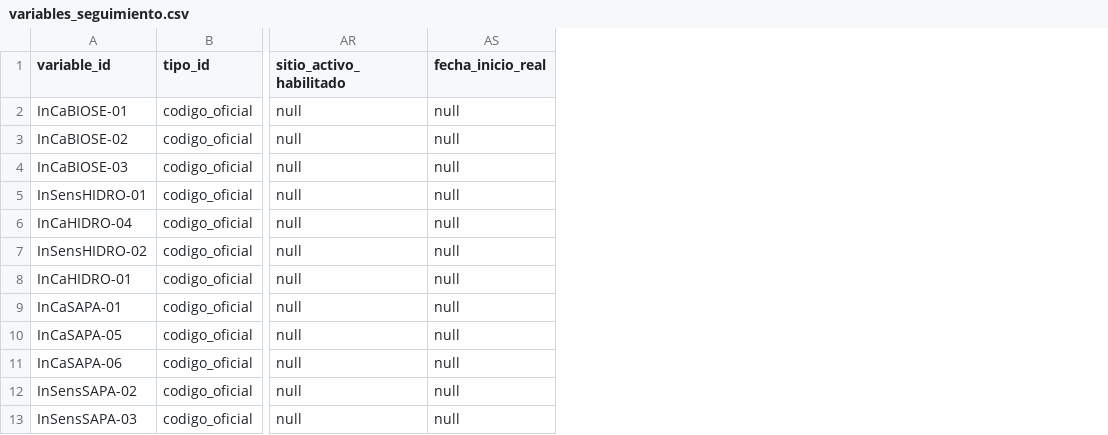
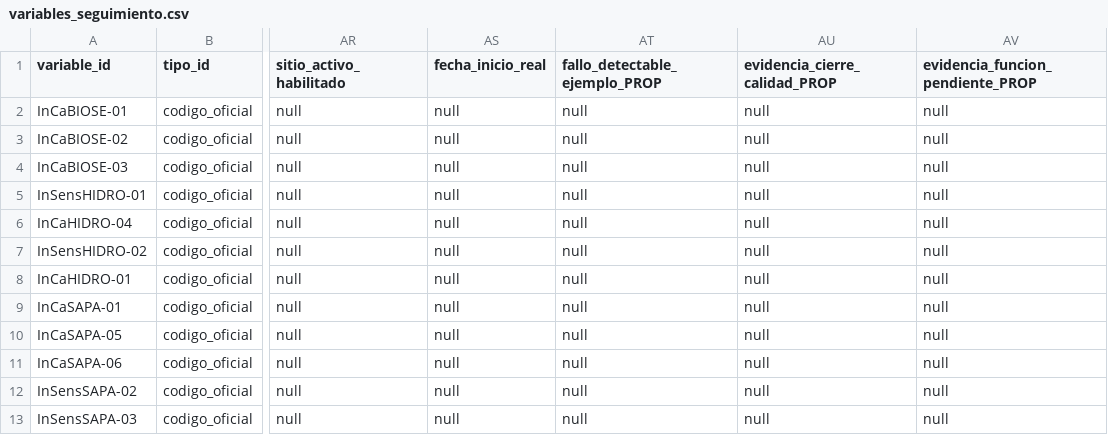
Before and after one commit to stevenvo780/ambientalhakaton, a CSV file: entregables/variables_seguimiento.csv, drawn as a sheet; only a part is shown, gaps mark what is left out; the diff names each change by its address in the sheet, - before the commit and + after, or states it on an @@ line.

Commit message:
Seguimiento: distinguir cobertura municipal y registrar PDF final verificado

```diff
--- a/entregables/variables_seguimiento.csv
+++ b/entregables/variables_seguimiento.csv
+column AT (fallo_detectable_ejemplo_PROP), rows 2-13: all null
+column AU (evidencia_cierre_calidad_PROP), rows 2-13: all null
+column AV (evidencia_funcion_pendiente_PROP), rows 2-13: all null
```
Also changed, not shown: 4 other files.
